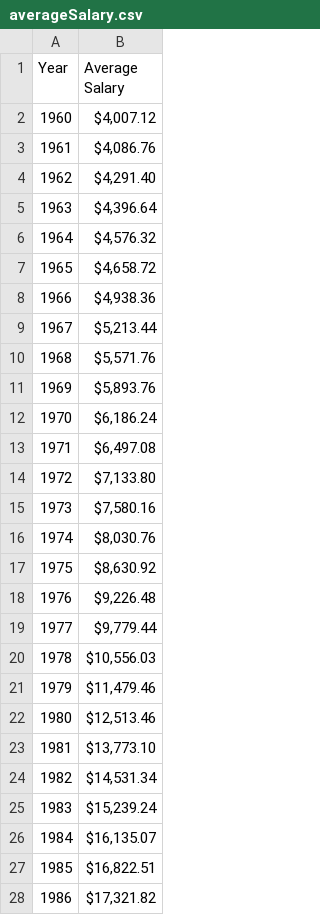
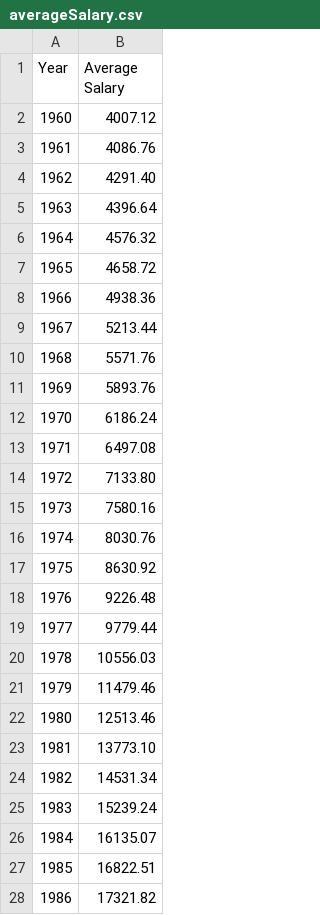
Before and after one commit to jaronritter01/InflationRatePrediction, a CSV file: data/averageSalary.csv, drawn as a sheet; only a part is shown; the diff covers the shown part only.

Commit message:
Updated Average Salary data

```diff
--- a/data/averageSalary.csv
+++ b/data/averageSalary.csv
@@ -1,28 +1,28 @@
 Year,Average Salary
-1960,"$4,007.12 "
-1961,"$4,086.76 "
-1962,"$4,291.40 "
-1963,"$4,396.64 "
-1964,"$4,576.32 "
-1965,"$4,658.72 "
-1966,"$4,938.36 "
-1967,"$5,213.44 "
-1968,"$5,571.76 "
-1969,"$5,893.76 "
-1970,"$6,186.24 "
-1971,"$6,497.08 "
-1972,"$7,133.80 "
-1973,"$7,580.16 "
-1974,"$8,030.76 "
-1975,"$8,630.92 "
-1976,"$9,226.48 "
-1977,"$9,779.44 "
-1978,"$10,556.03 "
-1979,"$11,479.46 "
-1980,"$12,513.46 "
-1981,"$13,773.10 "
-1982,"$14,531.34 "
-1983,"$15,239.24 "
-1984,"$16,135.07 "
-1985,"$16,822.51 "
-1986,"$17,321.82 "
+1960,4007.12
+1961,4086.76
+1962,4291.40
+1963,4396.64
+1964,4576.32
+1965,4658.72
+1966,4938.36
+1967,5213.44
+1968,5571.76
+1969,5893.76
+1970,6186.24
+1971,6497.08
+1972,7133.80
+1973,7580.16
+1974,8030.76
+1975,8630.92
+1976,9226.48
+1977,9779.44
+1978,10556.03
+1979,11479.46
+1980,12513.46
+1981,13773.10
+1982,14531.34
+1983,15239.24
+1984,16135.07
+1985,16822.51
+1986,17321.82
```
Also changed, not shown: 35 edited cells elsewhere in this file, 1 other file.
